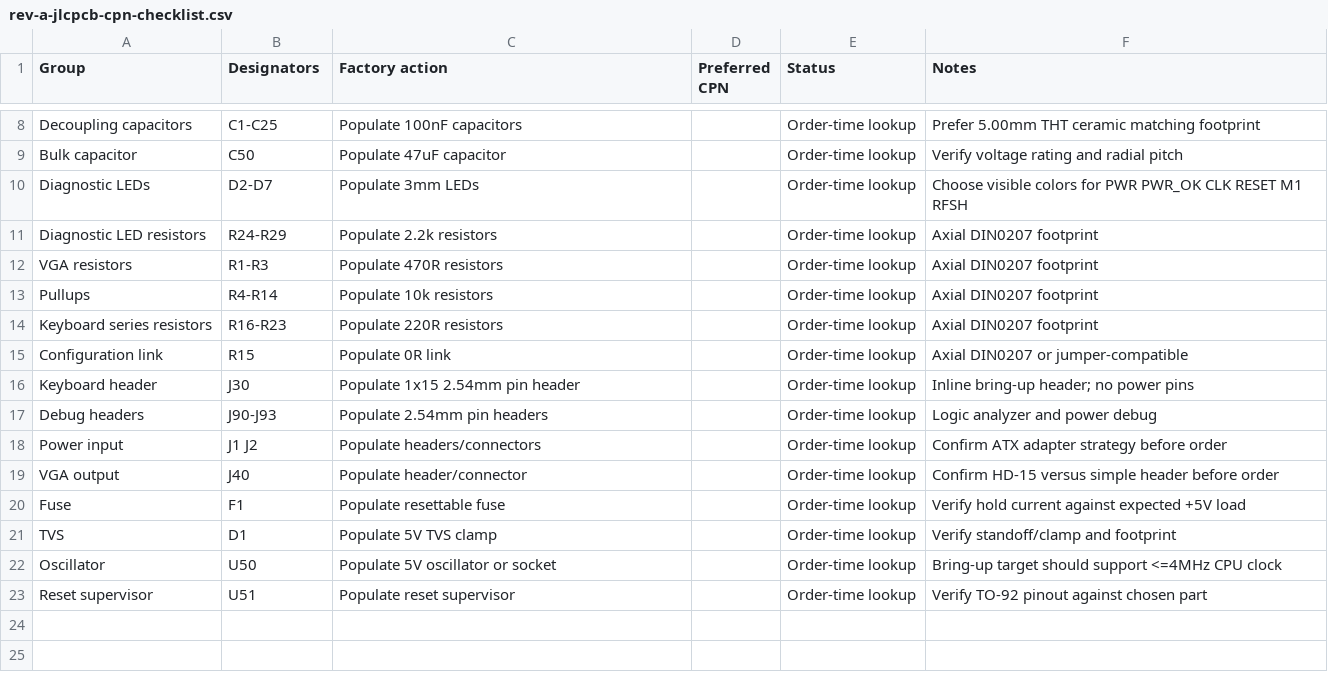
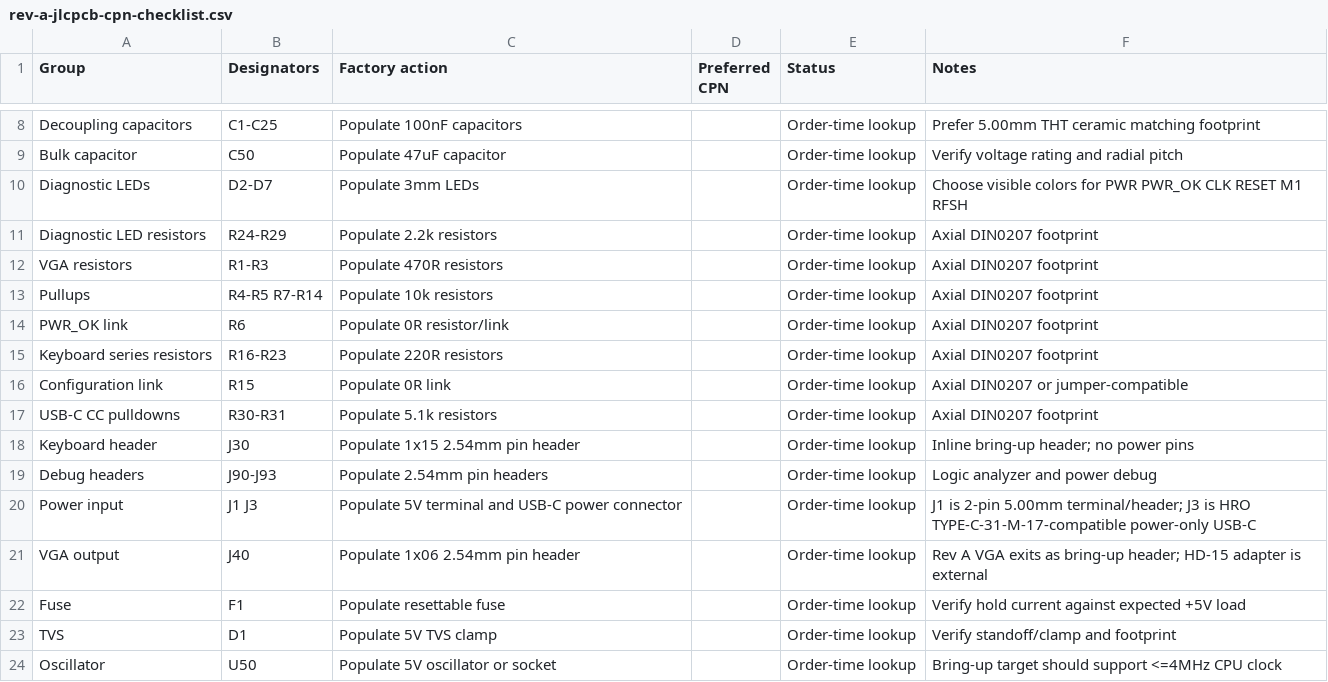
Before and after one commit to ddanila/8080-cosim, a CSV file: spinoffs/minimal-vga/kicad/rev-a-jlcpcb-cpn-checklist.csv, drawn as a sheet; only a part is shown, gaps mark what is left out; the shorter side is filled out with more unchanged rows.

```diff
--- a/spinoffs/minimal-vga/kicad/rev-a-jlcpcb-cpn-checklist.csv
+++ b/spinoffs/minimal-vga/kicad/rev-a-jlcpcb-cpn-checklist.csv
@@ -12,9 +12,11 @@ Diagnostic LED resistors,R24-R29,Populate 2.2k resistors,,Order-time lookup,Axia
 VGA resistors,R1-R3,Populate 470R resistors,,Order-time lookup,Axial DIN0207 footprint
-Pullups,R4-R14,Populate 10k resistors,,Order-time lookup,Axial DIN0207 footprint
+Pullups,R4-R5 R7-R14,Populate 10k resistors,,Order-time lookup,Axial DIN0207 footprint
+PWR_OK link,R6,Populate 0R resistor/link,,Order-time lookup,Axial DIN0207 footprint
 Keyboard series resistors,R16-R23,Populate 220R resistors,,Order-time lookup,Axial DIN0207 footprint
 Configuration link,R15,Populate 0R link,,Order-time lookup,Axial DIN0207 or jumper-compatible
+USB-C CC pulldowns,R30-R31,Populate 5.1k resistors,,Order-time lookup,Axial DIN0207 footprint
 Keyboard header,J30,Populate 1x15 2.54mm pin header,,Order-time lookup,Inline bring-up header; no power pins
 Debug headers,J90-J93,Populate 2.54mm pin headers,,Order-time lookup,Logic analyzer and power debug
-Power input,J1 J2,Populate headers/connectors,,Order-time lookup,Confirm ATX adapter strategy before order
-VGA output,J40,Populate header/connector,,Order-time lookup,Confirm HD-15 versus simple header before order
+Power input,J1 J3,Populate 5V terminal and USB-C power connector,,Order-time lookup,J1 is 2-pin 5.00mm terminal/header; J3 is HRO TYPE-C-31-M-17-compatible power-only USB-C
+VGA output,J40,Populate 1x06 2.54mm pin header,,Order-time lookup,Rev A VGA exits as bring-up header; HD-15 adapter is external
 Fuse,F1,Populate resettable fuse,,Order-time lookup,Verify hold current against expected +5V load
```
Also changed, not shown: spinoffs/minimal-vga/kicad/rev-a.bom.csv, 11 other files.
